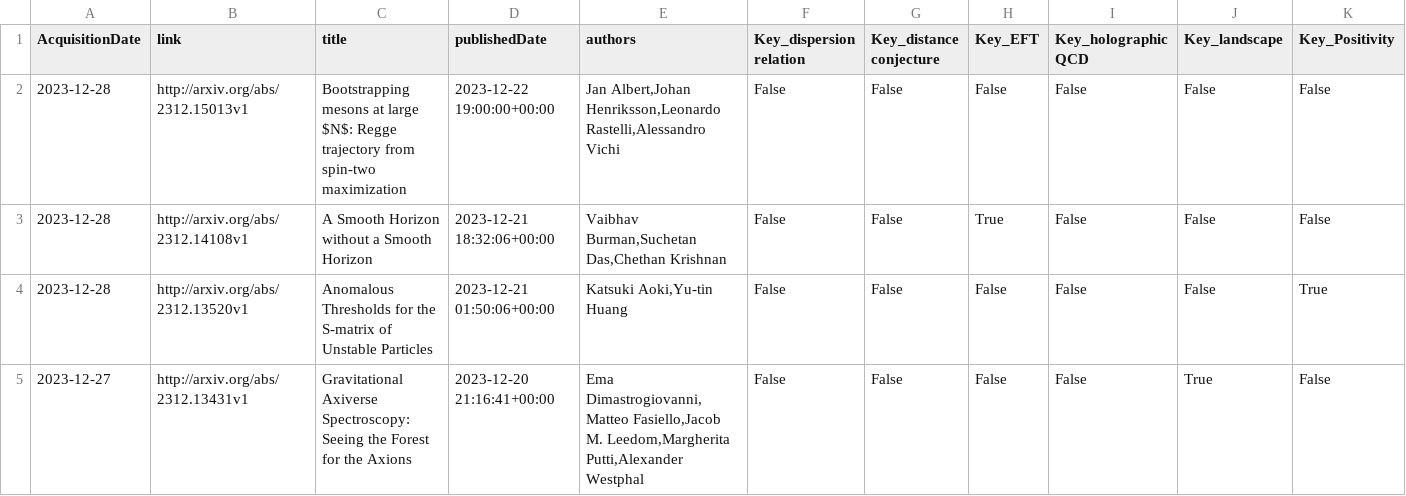
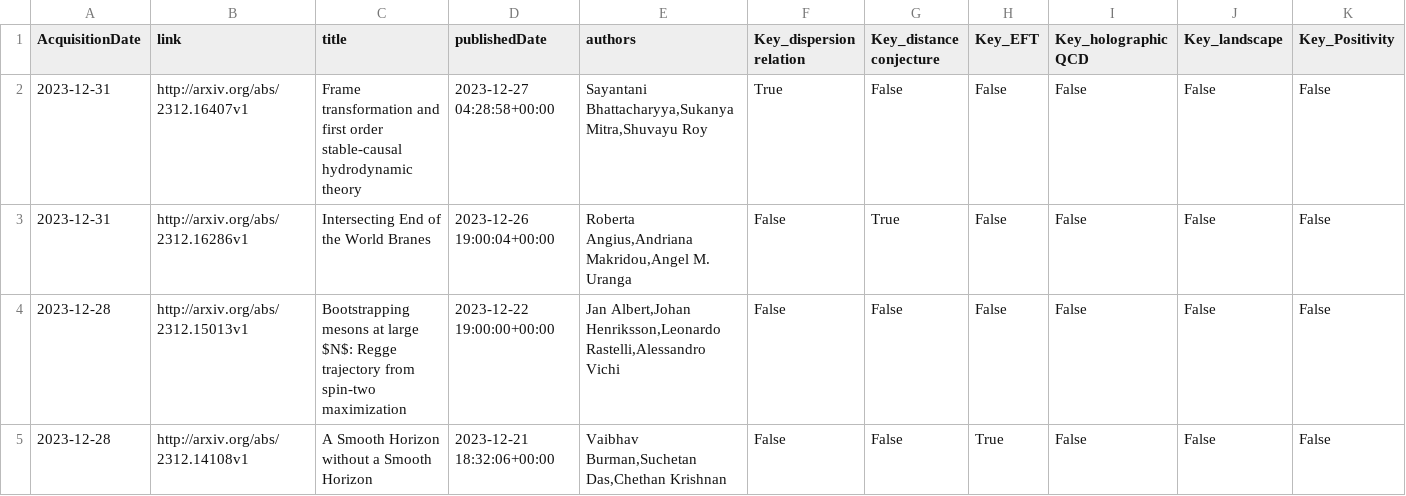
Before and after one commit to kikeda1102/arxiv-checker, a CSV file: log.csv, drawn as a sheet; only a part is shown; the shorter side is filled out with more unchanged rows; rows hold the shown columns only; the diff names each change by its address in the sheet, - before the commit and + after, or states it on an @@ line.

Commit message:
Auto run by GitHub Actions

```diff
--- a/log.csv
+++ b/log.csv
+row 2: 2023-12-31 | http://arxiv.org/abs/2312.16407v1 | Frame transformation and first order stable-causal hydrodynamic theory | 2023-12-27 04:28:58+00:00 | Sayantani Bhattacharyya,Sukanya Mitra,Shuvayu Roy | True | False | False | False | False | False
+row 3: 2023-12-31 | http://arxiv.org/abs/2312.16286v1 | Intersecting End of the World Branes | 2023-12-26 19:00:04+00:00 | Roberta Angius,Andriana Makridou,Angel M. Uranga | False | True | False | False | False | False
```
